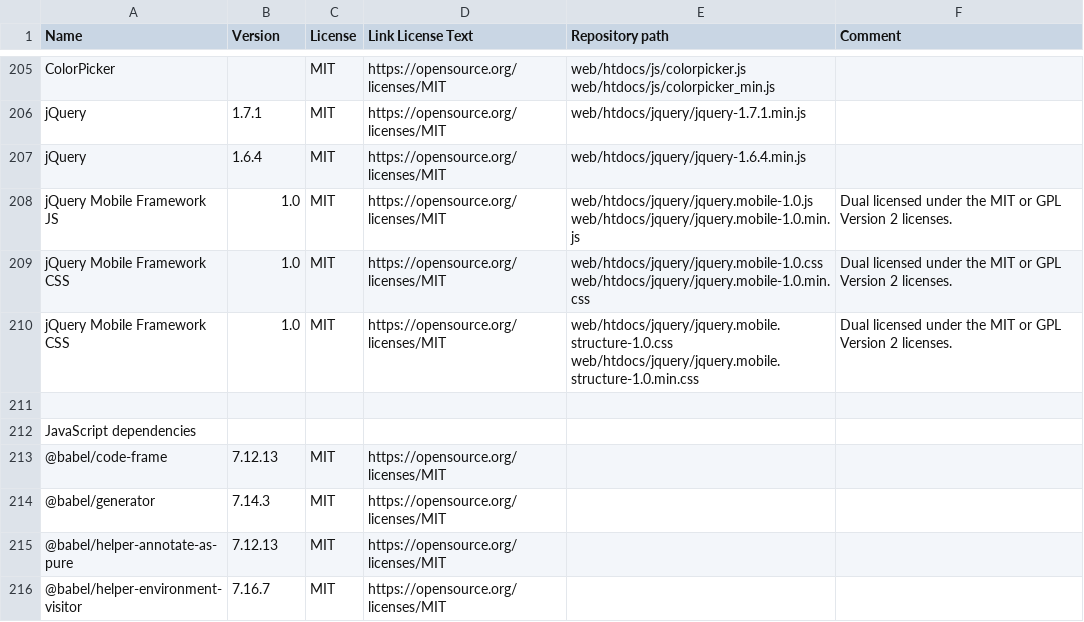
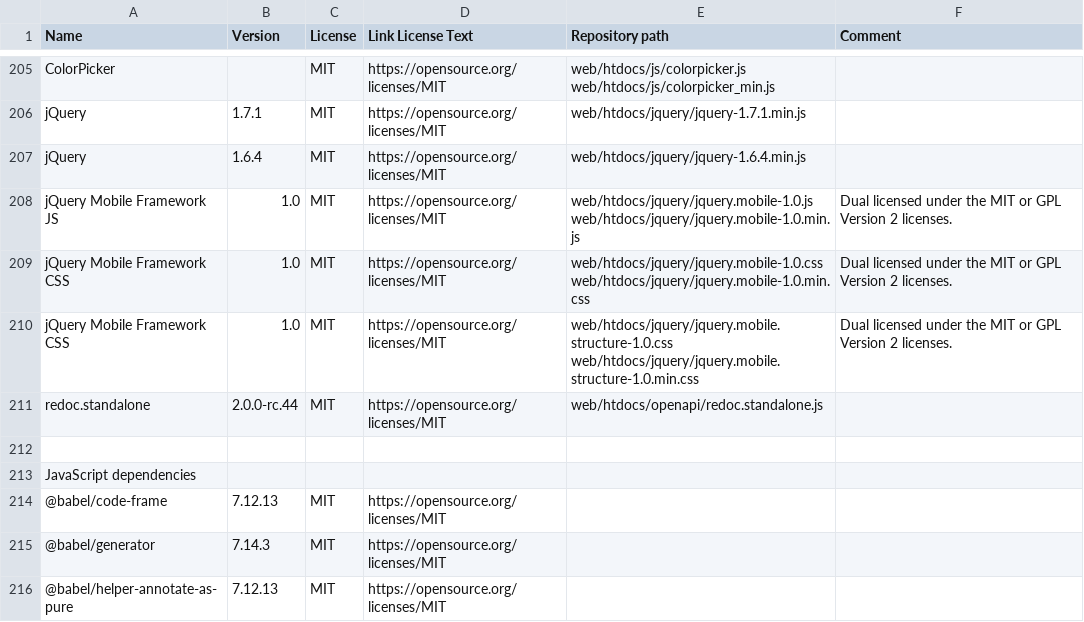
Before and after one commit to Checkmk/checkmk, a CSV file: omd/Licenses.csv, drawn as a sheet; only a part is shown, gaps mark what is left out; the shorter side is filled out with more unchanged rows; the diff names each change by its address in the sheet, - before the commit and + after, or states it on an @@ line.

Commit message:
remove redoc and redoc-cli
This should remove a lot of indirect npm dependencies.

We are using a standalone javascript file for displaying redoc
documentation in checkmk:

  ./web/htdocs/openapi/redoc.standalone.js

Also added missing license entry for standalone file.

Change-Id: I0a3ecb52d800f424fb3b6b11a61c5322496b6cc8

```diff
--- a/omd/Licenses.csv
+++ b/omd/Licenses.csv
+row 211: redoc.standalone | 2.0.0-rc.44 | MIT | https://opensource.org/licenses/MIT | web/htdocs/openapi/redoc.standalone.js
```
Also changed, not shown: 4 other files.
